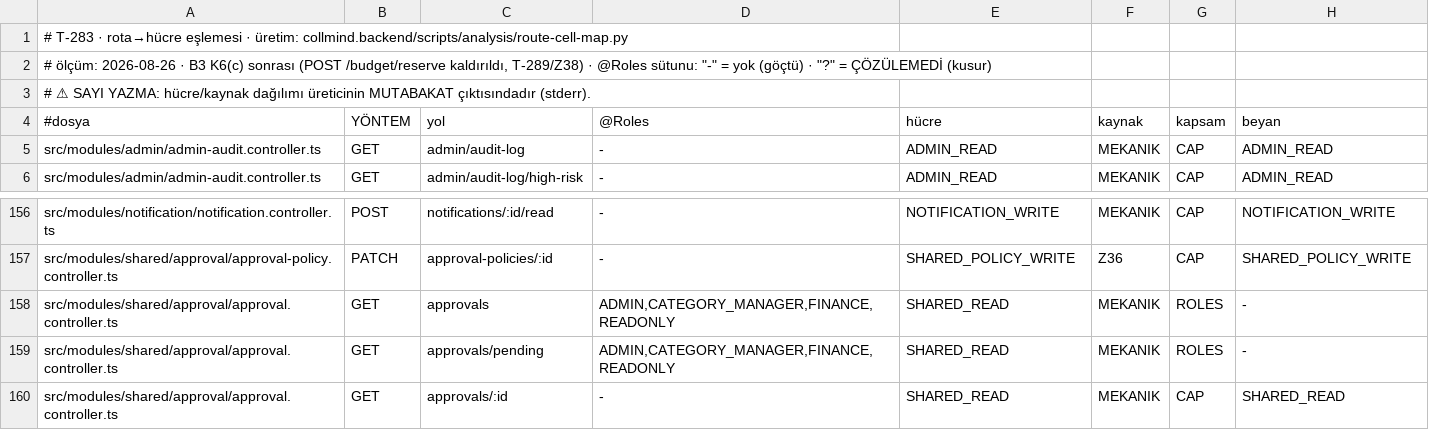
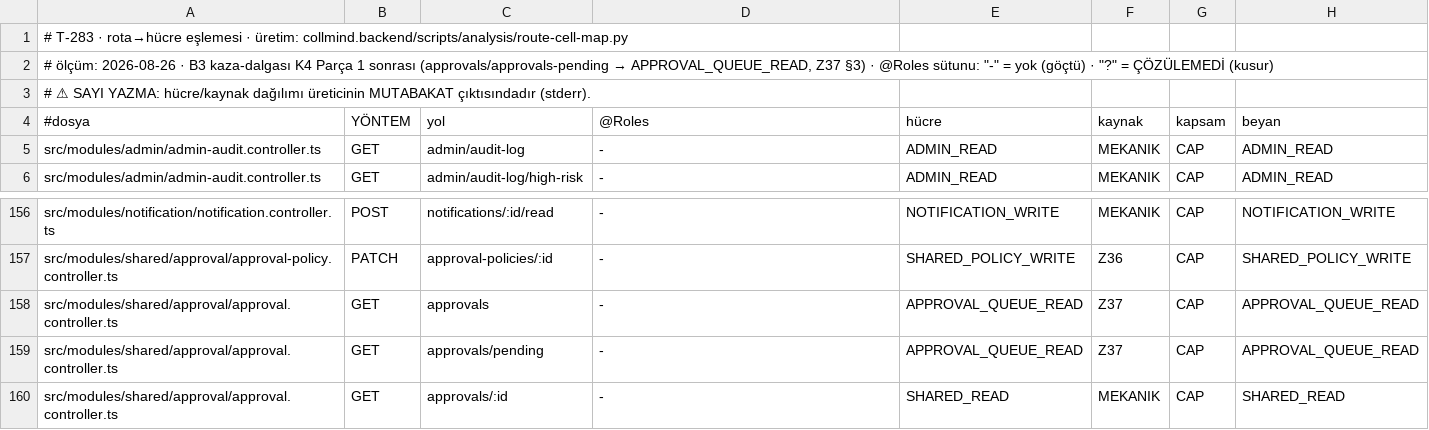
Before and after one commit to CollMind/Collmind-TPM, a TSV file: docs/process/B3A_EK3_ROTA_HUCRE_ESLEMESI.tsv, drawn as a sheet; only a part is shown, gaps mark what is left out; the diff names each change by its address in the sheet, - before the commit and + after, or states it on an @@ line.

```diff
--- a/docs/process/B3A_EK3_ROTA_HUCRE_ESLEMESI.tsv
+++ b/docs/process/B3A_EK3_ROTA_HUCRE_ESLEMESI.tsv
@@ A2: …· B3 K6(c) sonrası (POST /budget/reserve kaldırıldı, T-289/Z38) · @Roles… → …· B3 kaza-dalgası K4 Parça 1 sonrası (approvals/approvals-pending → APPROVAL_QUEUE_READ, Z37 §3) · @Roles… @@
-D158:D159: ADMIN,CATEGORY_MANAGER,FINANCE,READONLY
+D158:D159: -
-E158:E159: SHARED_READ
+E158:E159: APPROVAL_QUEUE_READ
-F158:F159: MEKANIK
+F158:F159: Z37
-G158:G159: ROLES
+G158:G159: CAP
-H158:H159: -
+H158:H159: APPROVAL_QUEUE_READ
```
